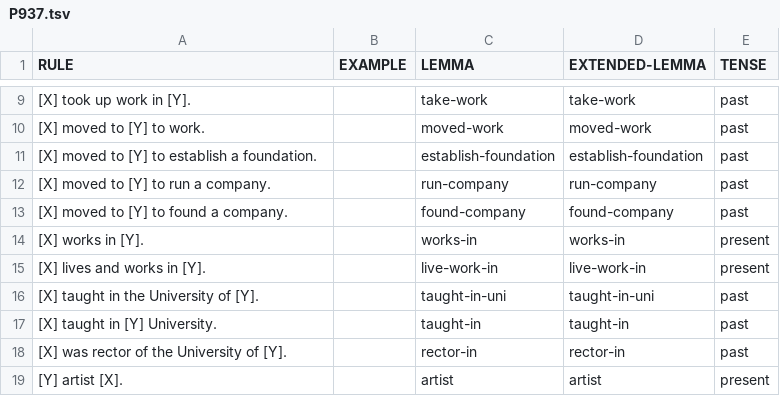
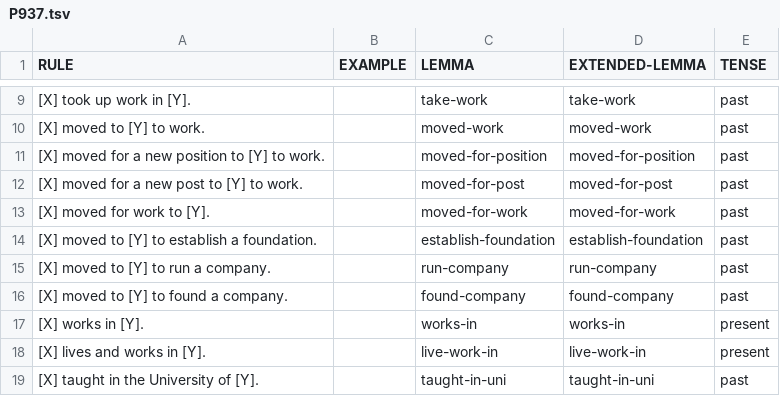
Before and after one commit to yanaiela/lm_meaning, a TSV file: data/pattern_data/P937.tsv, drawn as a sheet; only a part is shown, gaps mark what is left out; the shorter side is filled out with more unchanged rows.

Commit message:
Update P937.tsv

```diff
--- a/data/pattern_data/P937.tsv
+++ b/data/pattern_data/P937.tsv
@@ -10,2 +10,5 @@ RULE	EXAMPLE	LEMMA	EXTENDED-LEMMA	TENSE
 [X] moved to [Y] to work.		moved-work	moved-work	past
+[X] moved for a new position to [Y] to work.		moved-for-position	moved-for-position	past
+[X] moved for a new post to [Y] to work.		moved-for-post	moved-for-post	past
+[X] moved for work to [Y].		moved-for-work	moved-for-work	past
 [X] moved to [Y] to establish a foundation.		establish-foundation	establish-foundation	past
```
